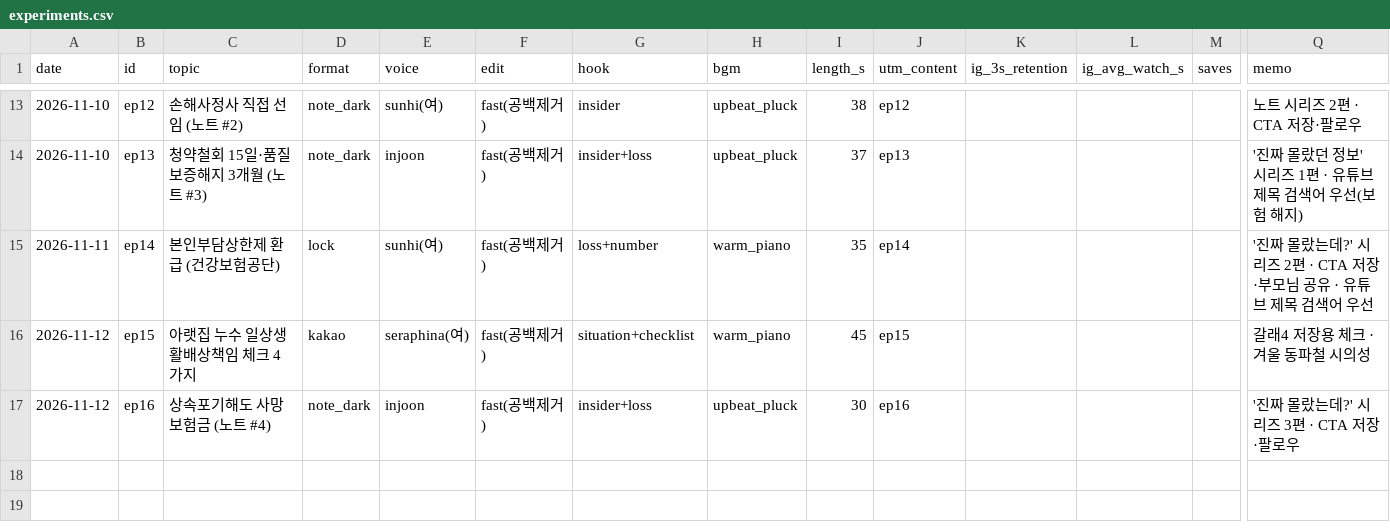
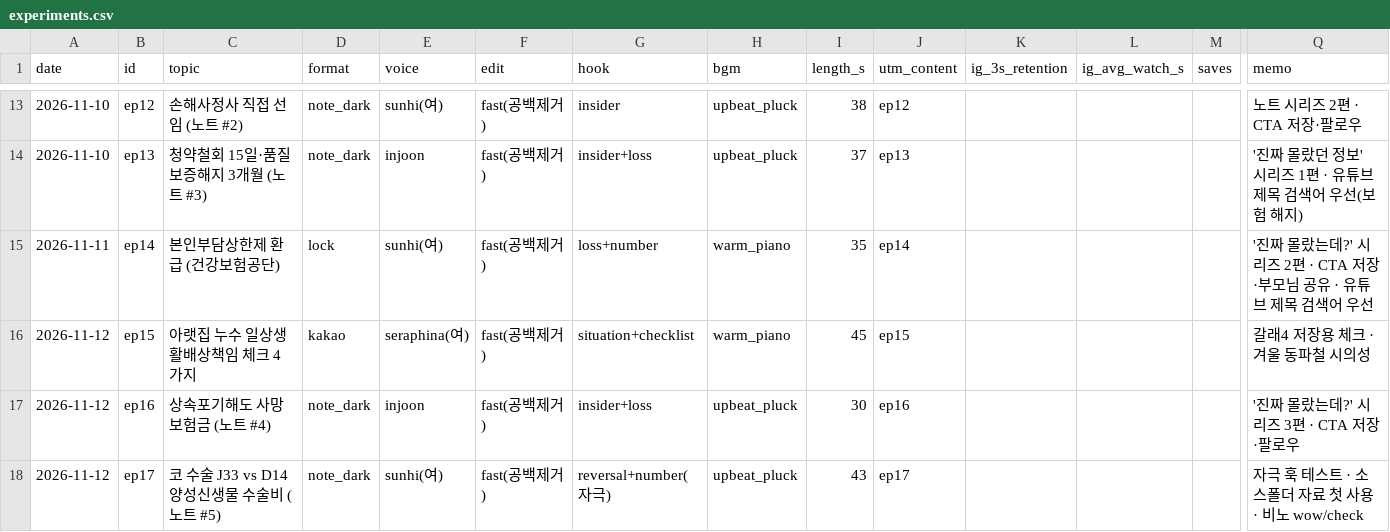
Before and after one commit to seongjerry/insu-photobank, a CSV file: generator/shorts/experiments.csv, drawn as a sheet; only a part is shown, gaps mark what is left out; rows hold the shown columns only; the diff names each change by its address in the sheet, - before the commit and + after, or states it on an @@ line.

```diff
--- a/generator/shorts/experiments.csv
+++ b/generator/shorts/experiments.csv
+row 18: 2026-11-12 | ep17 | 코 수술 J33 vs D14 양성신생물 수술비 (노트 #5) | note_dark | sunhi(여) | fast(공백제거) | reversal+number(자극) | upbeat_pluck | 43 | ep17 |  |  |  | 자극 훅 테스트 · 소스폴더 자료 첫 사용 · 비노 wow/check
```
Also changed, not shown: 3 other files.
